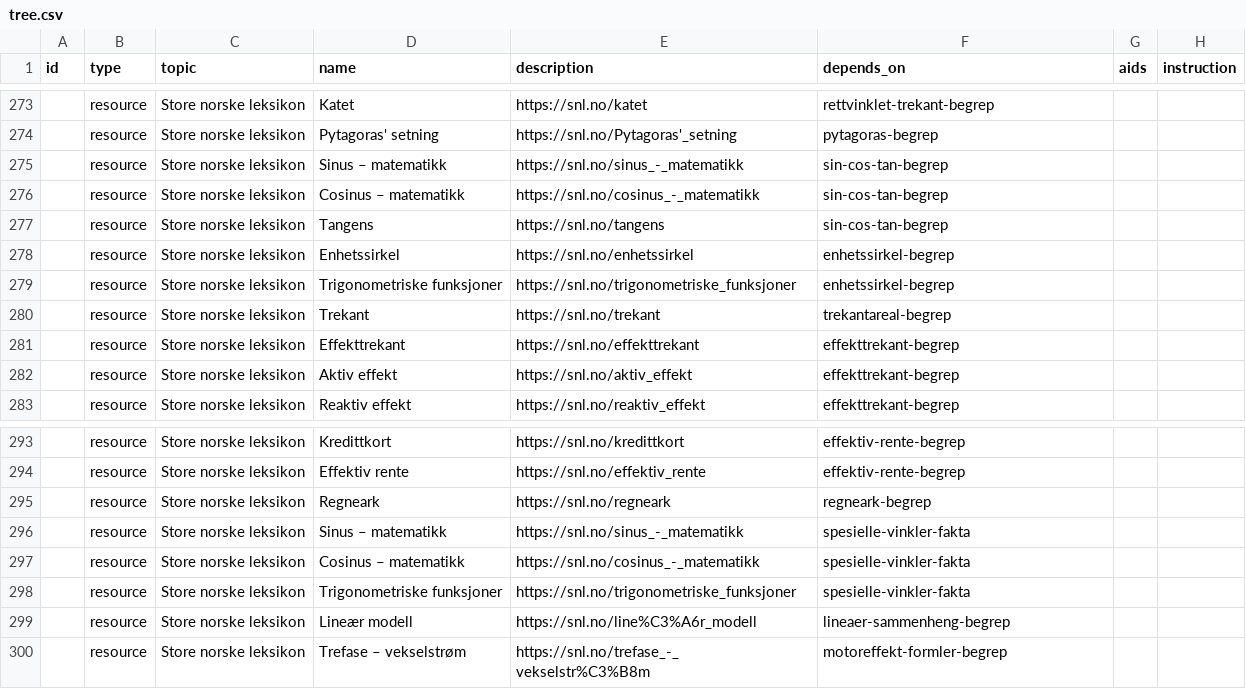
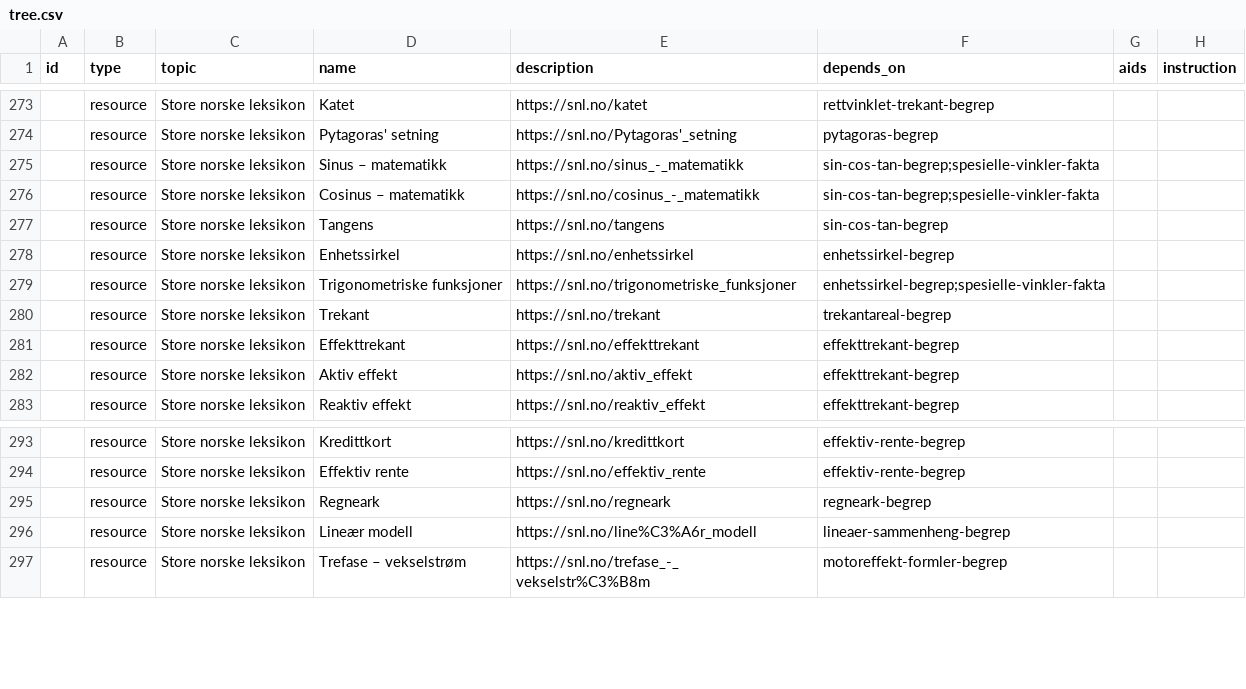
Before and after one commit to vidarsko/website_aiskilltrees_com, a CSV file: trees/no-vgs-matte-1py-el/tree.csv, drawn as a sheet; only a part is shown, gaps mark what is left out; the diff names each change by its address in the sheet, - before the commit and + after, or states it on an @@ line.

```diff
--- a/trees/no-vgs-matte-1py-el/tree.csv
+++ b/trees/no-vgs-matte-1py-el/tree.csv
-F275:F276 (depends_on): sin-cos-tan-begrep
+F275:F276 (depends_on): sin-cos-tan-begrep;spesielle-vinkler-fakta
-F279 (depends_on): enhetssirkel-begrep
+F279 (depends_on): enhetssirkel-begrep;spesielle-vinkler-fakta
-row 296:  | resource | Store norske leksikon | Sinus – matematikk | https://snl.no/sinus_-_matematikk | spesielle-vinkler-fakta
-row 297:  | resource | Store norske leksikon | Cosinus – matematikk | https://snl.no/cosinus_-_matematikk | spesielle-vinkler-fakta
-row 298:  | resource | Store norske leksikon | Trigonometriske funksjoner | https://snl.no/trigonometriske_funksjoner | spesielle-vinkler-fakta
```
Also changed, not shown: trees/no-vgs-matte-1py-ba/tree.csv, trees/no-vgs-matte-1py-fd/tree.csv, 3 other files.
